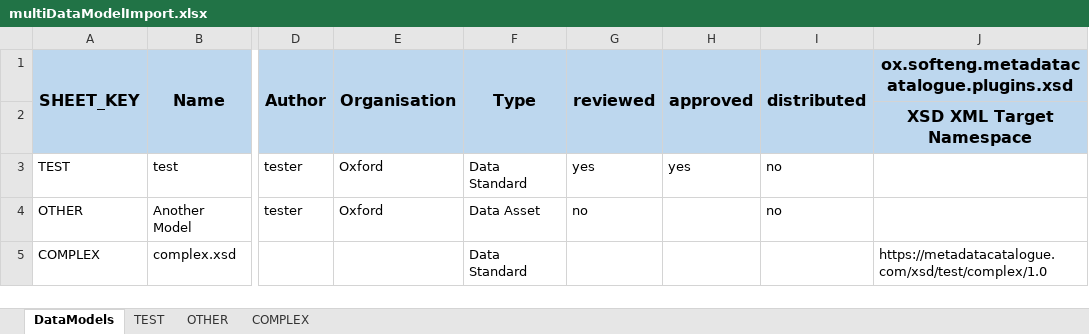
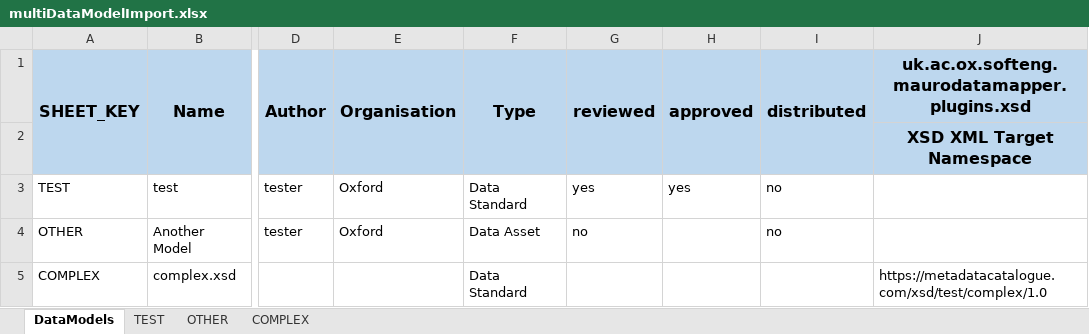
Before and after one commit to MauroDataMapper-Plugins/mdm-plugin-excel, an Excel workbook: src/integration-test/resources/multiDataModelImport.xlsx, sheet DataModels, drawn as a sheet; only a part is shown, gaps mark what is left out; values as stored, in another font and other column widths than the file's, no borders; the diff names each change by its address in the sheet, - before the commit and + after, or states it on an @@ line.

```diff
--- a/src/integration-test/resources/multiDataModelImport.xlsx (sheet DataModels)
+++ b/src/integration-test/resources/multiDataModelImport.xlsx (sheet DataModels)
-J1: ox.softeng.metadatacatalogue.plugins.xsd
+J1: uk.ac.ox.softeng.maurodatamapper.plugins.xsd
```
Also changed, not shown: sheet OTHER, sheet TEST, src/integration-test/resources/simpleImport.xlsx, src/integration-test/resources/simpleImportComplexMetadata.xlsx, 1 other file.
